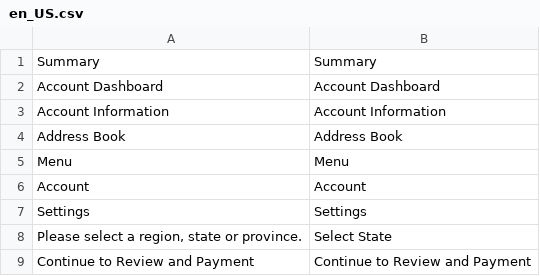
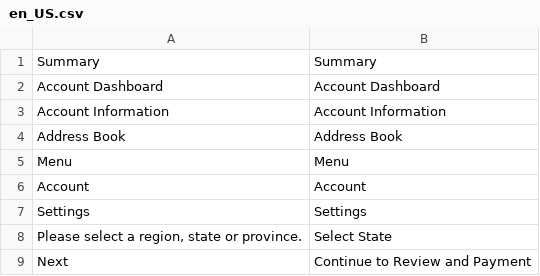
Before and after one commit to scotts-ebiz/cruithne, a CSV file: app/design/frontend/Scottsbase/default/i18n/en_US.csv, drawn as a sheet.

Commit message:
ECOM-1415: revert translation key used to Next

```diff
--- a/app/design/frontend/Scottsbase/default/i18n/en_US.csv
+++ b/app/design/frontend/Scottsbase/default/i18n/en_US.csv
@@ -8,2 +8,2 @@ Settings,Settings
 "Please select a region, state or province.","Select State"
-"Continue to Review and Payment","Continue to Review and Payment"
+"Next","Continue to Review and Payment"
```
Also changed, not shown: 1 other file.
